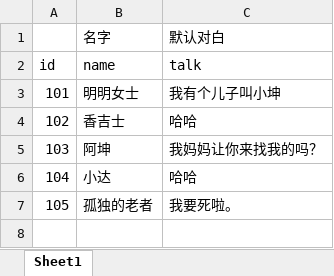
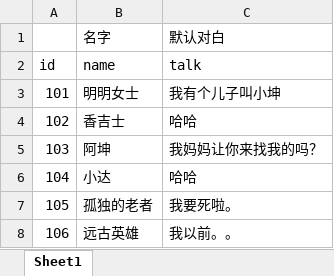
Before and after one commit to brucelevis/mmorpg-linxinda, an Excel workbook: server/docs/NpcCfgExcel_com.wan37.config.entity.NpcCfgExcel.xlsx, sheet Sheet1, drawn as a sheet; values as stored, in another font and other column widths than the file's, no borders; the diff names each change by its address in the sheet, - before the commit and + after, or states it on an @@ line.

```diff
--- a/server/docs/NpcCfgExcel_com.wan37.config.entity.NpcCfgExcel.xlsx (sheet Sheet1)
+++ b/server/docs/NpcCfgExcel_com.wan37.config.entity.NpcCfgExcel.xlsx (sheet Sheet1)
+row 8: 106 | 远古英雄 | 我以前。。
```
Also changed, not shown: server/docs/MissionCfgExcel_com.wan37.config.entity.MissionCfgExcel.xlsx, server/docs/SceneCfgExcel_com.wan37.config.entity.SceneCfgExcel.xlsx, 13 other files.
